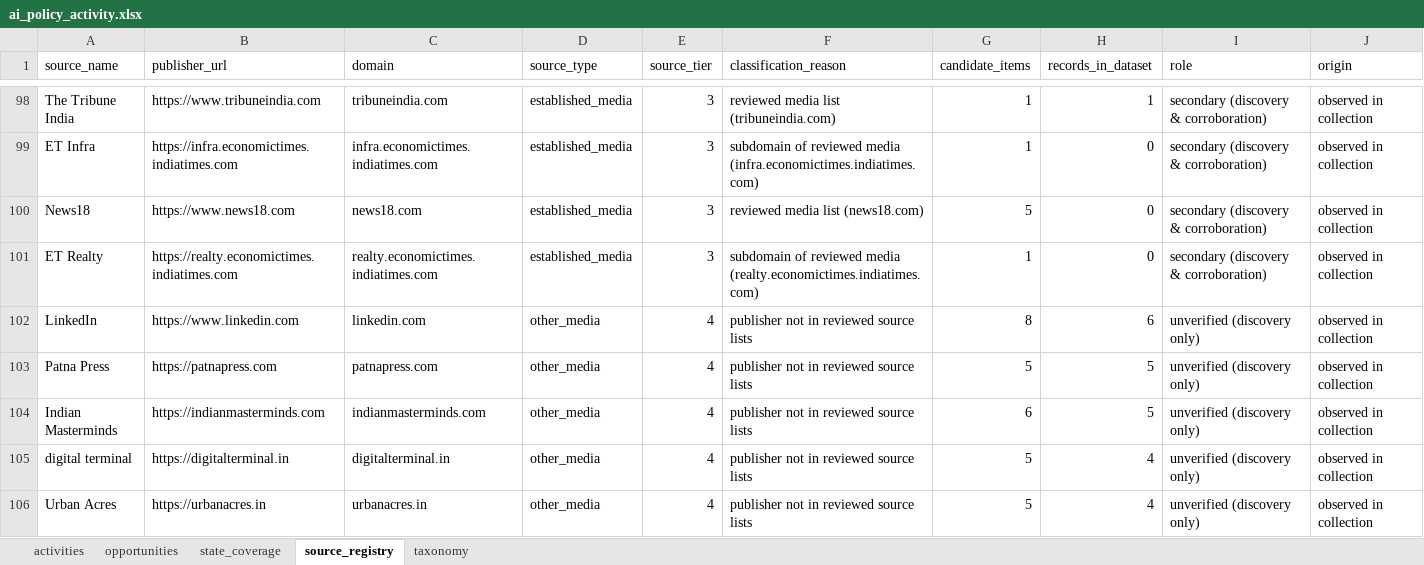
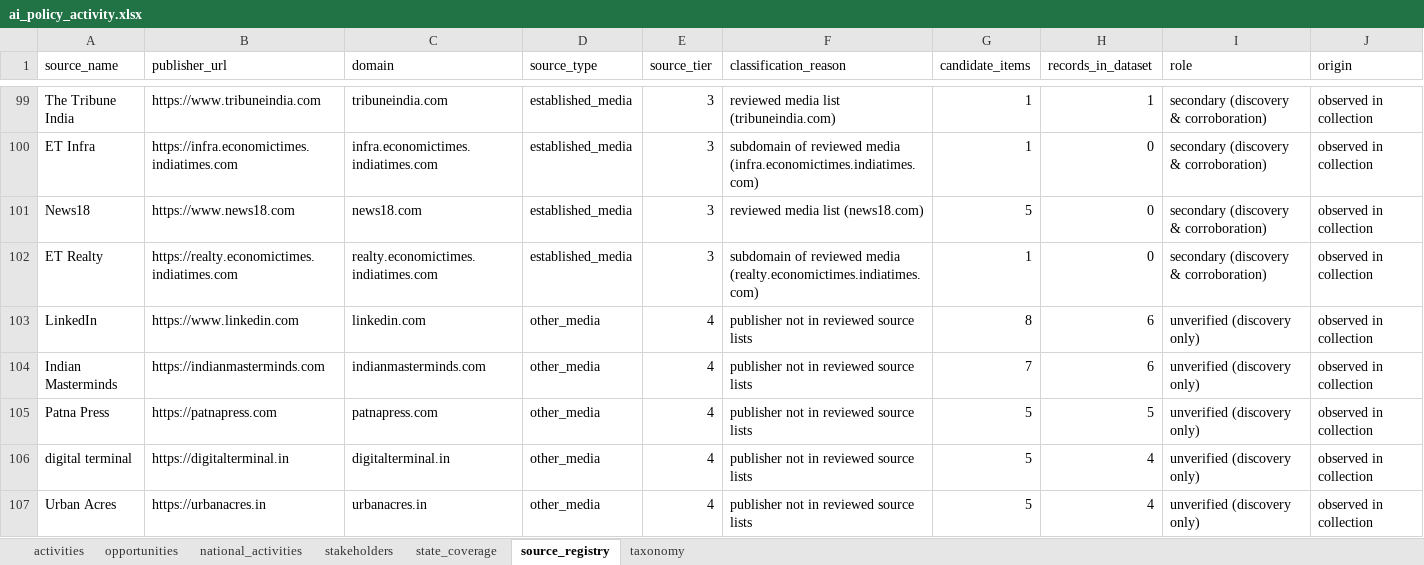
Before and after one commit to manuaishika/tttttt, an Excel workbook: data/processed/ai_policy_activity.xlsx, sheet source_registry, drawn as a sheet; only a part is shown, gaps mark what is left out; values as stored, in another font and other column widths than the file's, no borders; removed rows and columns are numbered as before the commit, all else as after; the diff covers the shown part only; the diff names each change by its address in the sheet, - before the commit and + after, or states it on an @@ line.

Commit message:
Regenerate datasets with actors, geography, stage, national scope and stakeholders
- Institution names are masked before reading state names, so 'IIT Delhi'
  is actor location, not activity location (15 records relabelled; no
  state or ID changed).
- Explorer actor/scope/stage filters wired correctly; nav fits on laptops.
- Data: 878 state-level activities (864 baseline: 2 re-attributed from
  institution locations to Arunachal Pradesh, 16 recovered by alias/city
  fixes), 25 national-scope activities, 15 opportunities (unchanged),
  49 stakeholder entries with website checks.
- Limitations updated with actor, stage, national-scope and directory gaps.

```diff
--- a/data/processed/ai_policy_activity.xlsx (sheet source_registry)
+++ b/data/processed/ai_policy_activity.xlsx (sheet source_registry)
+sheet tab: national_activities
+sheet tab: stakeholders
+row 104: Indian Masterminds | https://indianmasterminds.com | indianmasterminds.com | other_media | 4 | publisher not in reviewed source lists | 7 | 6 | unverified (discovery only) | observed in collection
-row 104: Indian Masterminds | https://indianmasterminds.com | indianmasterminds.com | other_media | 4 | publisher not in reviewed source lists | 6 | 5 | unverified (discovery only) | observed in collection
```
Also changed, not shown: 16 added rows, 8 removed rows and 53 edited cells elsewhere in this sheet, sheet activities, sheet state_coverage, sheet opportunities, 15 other files.
